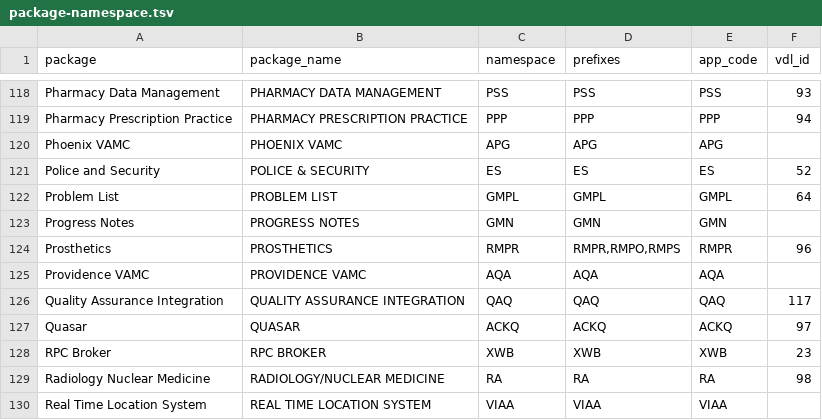
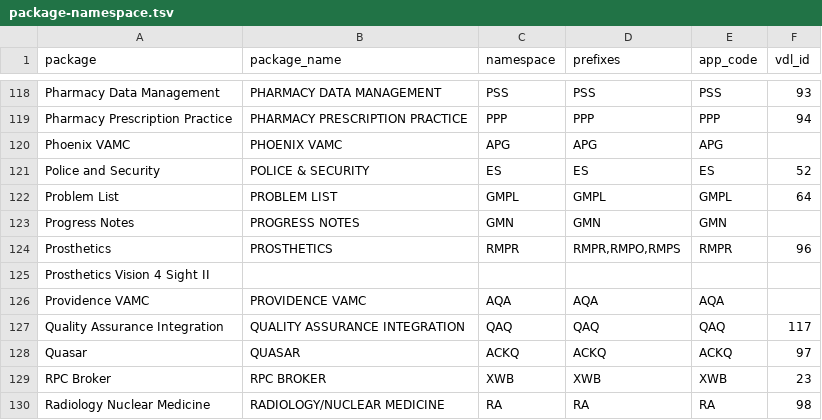
Before and after one commit to rafael5/vista-meta, a TSV file: vista/export/code-model/package-namespace.tsv, drawn as a sheet; only a part is shown, gaps mark what is left out; the shorter side is filled out with more unchanged rows; the diff names each change by its address in the sheet, - before the commit and + after, or states it on an @@ line.

```diff
--- a/vista/export/code-model/package-namespace.tsv
+++ b/vista/export/code-model/package-namespace.tsv
+row 125: Prosthetics Vision 4 Sight II
```
Also changed, not shown: vista/export/code-model/package-data.tsv, vista/export/code-model/package-edge-matrix.tsv, 18 other files.
